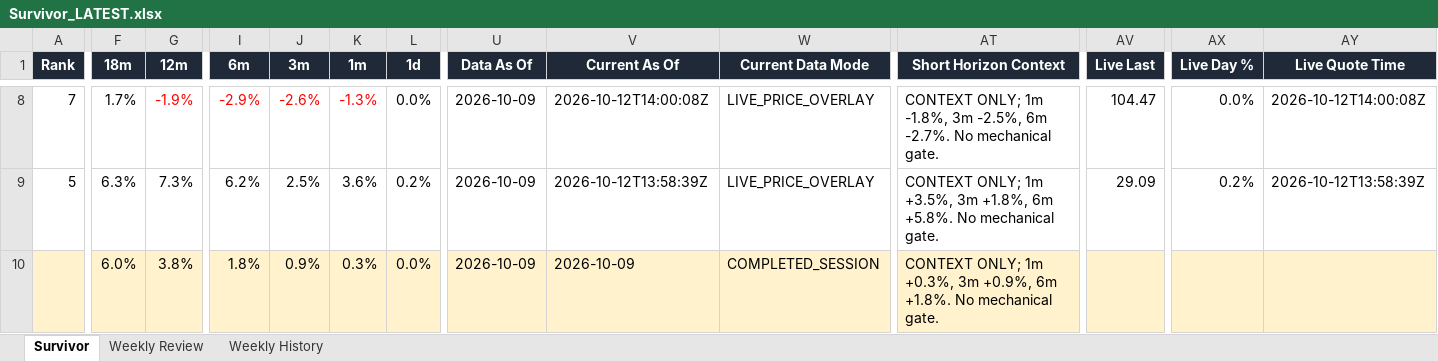
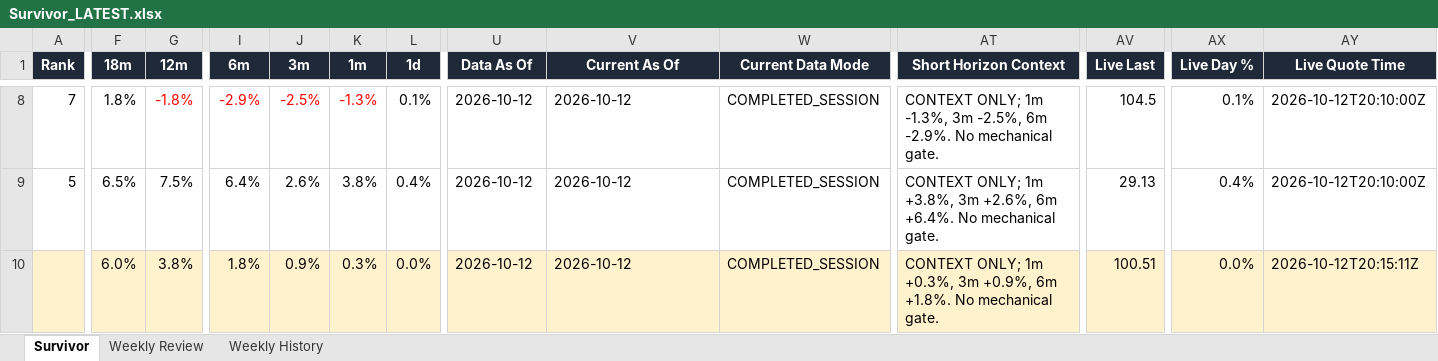
Before and after one commit to DarkMoonv1/NEFTy, an Excel workbook: Survivor_LATEST.xlsx, sheet Survivor, drawn as a sheet; only a part is shown, gaps mark what is left out; values as stored, in another font and other column widths than the file's, no borders; the diff covers the shown part only; the diff names each change by its address in the sheet, - before the commit and + after, or states it on an @@ line.

Commit message:
Update Survivor_LATEST.xlsx

```diff
--- a/Survivor_LATEST.xlsx (sheet Survivor)
+++ b/Survivor_LATEST.xlsx (sheet Survivor)
-F8 (18m): 1.7%
+F8 (18m): 1.8%
-G8 (12m): -1.9%
+G8 (12m): -1.8%
-J8 (3m): -2.6%
+J8 (3m): -2.5%
-L8 (1d): 0.0%
+L8 (1d): 0.1%
-U8:U10 (Data As Of): 2026-10-09
+U8:U10 (Data As Of): 2026-10-12
-V8 (Current As Of): 2026-10-12T14:00:08Z
+V8 (Current As Of): 2026-10-12
-W8:W9 (Current Data Mode): LIVE_PRICE_OVERLAY
+W8:W9 (Current Data Mode): COMPLETED_SESSION
-AT8 (Short Horizon Context): …ONLY; 1m -1.8%, 3m -2.5%, 6m -2.7%. No mechanical…
+AT8 (Short Horizon Context): …ONLY; 1m -1.3%, 3m -2.5%, 6m -2.9%. No mechanical…
-AV8 (Live Last): 104.47
+AV8 (Live Last): 104.5
-AX8 (Live Day %): 0.0%
+AX8 (Live Day %): 0.1%
-AY8 (Live Quote Time): 2026-10-12T14:00:08Z
+AY8 (Live Quote Time): 2026-10-12T20:10:00Z
-F9 (18m): 6.3%
+F9 (18m): 6.5%
-G9 (12m): 7.3%
+G9 (12m): 7.5%
-I9 (6m): 6.2%
+I9 (6m): 6.4%
-J9 (3m): 2.5%
+J9 (3m): 2.6%
-K9 (1m): 3.6%
+K9 (1m): 3.8%
-L9 (1d): 0.2%
+L9 (1d): 0.4%
-V9 (Current As Of): 2026-10-12T13:58:39Z
+V9 (Current As Of): 2026-10-12
-AT9 (Short Horizon Context): …ONLY; 1m +3.5%, 3m +1.8%, 6m +5.8%. No mechanical…
+AT9 (Short Horizon Context): …ONLY; 1m +3.8%, 3m +2.6%, 6m +6.4%. No mechanical…
-AV9 (Live Last): 29.09
+AV9 (Live Last): 29.13
-AX9 (Live Day %): 0.2%
+AX9 (Live Day %): 0.4%
-AY9 (Live Quote Time): 2026-10-12T13:58:39Z
+AY9 (Live Quote Time): 2026-10-12T20:10:00Z
-V10 (Current As Of): 2026-10-09
+V10 (Current As Of): 2026-10-12
-AV10 (Live Last): (empty)
+AV10 (Live Last): 100.51
-AX10 (Live Day %): (empty)
+AX10 (Live Day %): 0.0%
-AY10 (Live Quote Time): (empty)
+AY10 (Live Quote Time): 2026-10-12T20:15:11Z
```
Also changed, not shown: 74 edited cells and cell formats elsewhere in this sheet, sheet Weekly Review.
